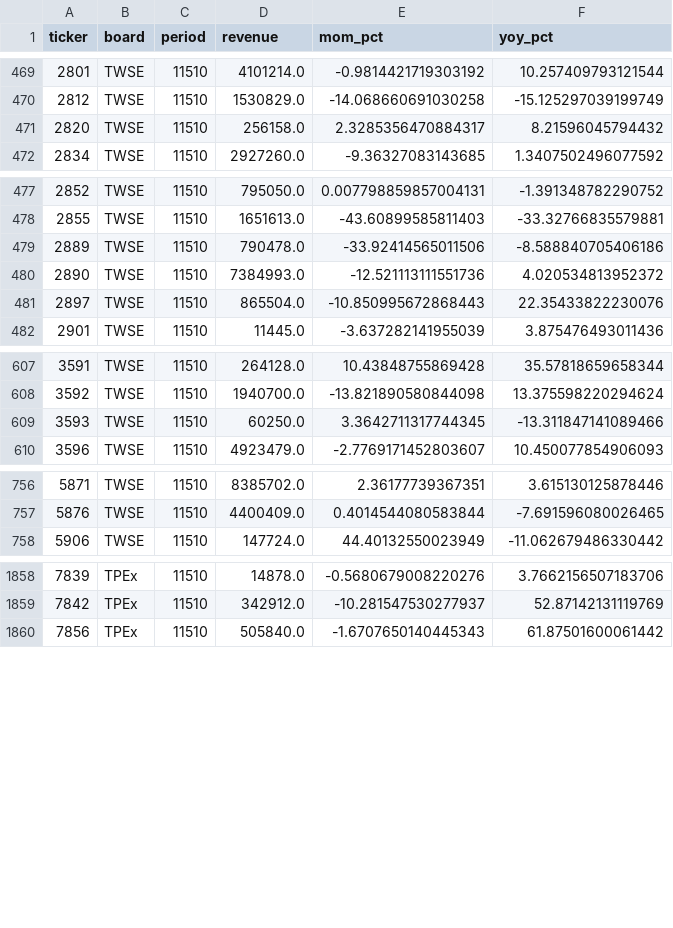
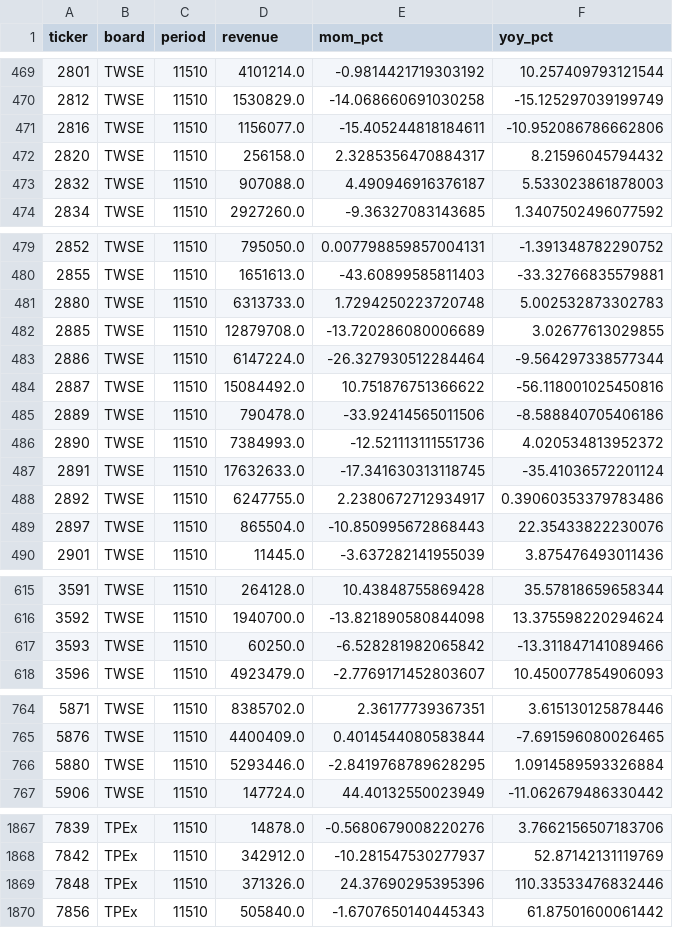
Before and after one commit to colr7314-ai/My-TW-Coverage, a CSV file: data/fundamentals/11510.csv, drawn as a sheet; only a part is shown, gaps mark what is left out; the diff covers the shown part only.

```diff
--- a/data/fundamentals/11510.csv
+++ b/data/fundamentals/11510.csv
@@ -470,3 +470,5 @@ ticker,board,period,revenue,mom_pct,yoy_pct
 2812,TWSE,11510,1530829.0,-14.068660691030258,-15.125297039199749
+2816,TWSE,11510,1156077.0,-15.405244818184611,-10.952086786662806
 2820,TWSE,11510,256158.0,2.3285356470884317,8.21596045794432
+2832,TWSE,11510,907088.0,4.490946916376187,5.533023861878003
 2834,TWSE,11510,2927260.0,-9.36327083143685,1.3407502496077592
@@ -478,4 +480,10 @@ ticker,board,period,revenue,mom_pct,yoy_pct
 2855,TWSE,11510,1651613.0,-43.60899585811403,-33.32766835579881
+2880,TWSE,11510,6313733.0,1.7294250223720748,5.002532873302783
+2885,TWSE,11510,12879708.0,-13.720286080006689,3.02677613029855
+2886,TWSE,11510,6147224.0,-26.327930512284464,-9.564297338577344
+2887,TWSE,11510,15084492.0,10.751876751366622,-56.118001025450816
 2889,TWSE,11510,790478.0,-33.92414565011506,-8.588840705406186
 2890,TWSE,11510,7384993.0,-12.521113111551736,4.020534813952372
+2891,TWSE,11510,17632633.0,-17.341630313118745,-35.41036572201124
+2892,TWSE,11510,6247755.0,2.2380672712934917,0.39060353379783486
 2897,TWSE,11510,865504.0,-10.850995672868443,22.35433822230076
@@ -608,3 +616,3 @@ ticker,board,period,revenue,mom_pct,yoy_pct
 3592,TWSE,11510,1940700.0,-13.821890580844098,13.375598220294624
-3593,TWSE,11510,60250.0,3.3642711317744345,-13.311847141089466
+3593,TWSE,11510,60250.0,-6.528281982065842,-13.311847141089466
 3596,TWSE,11510,4923479.0,-2.7769171452803607,10.450077854906093
@@ -757,2 +765,3 @@ ticker,board,period,revenue,mom_pct,yoy_pct
 5876,TWSE,11510,4400409.0,0.4014544080583844,-7.691596080026465
+5880,TWSE,11510,5293446.0,-2.8419768789628295,1.0914589593326884
 5906,TWSE,11510,147724.0,44.40132550023949,-11.062679486330442
@@ -1859,2 +1868,3 @@ ticker,board,period,revenue,mom_pct,yoy_pct
 7842,TPEx,11510,342912.0,-10.281547530277937,52.87142131119769
+7848,TPEx,11510,371326.0,24.37690295395396,110.33533476832446
 7856,TPEx,11510,505840.0,-1.6707650140445343,61.87501600061442
```
Also changed, not shown: 1 edited cell elsewhere in this file, 2 other files.
